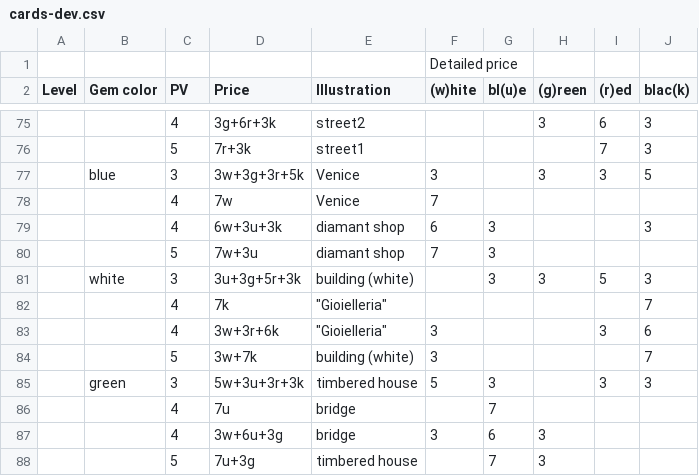
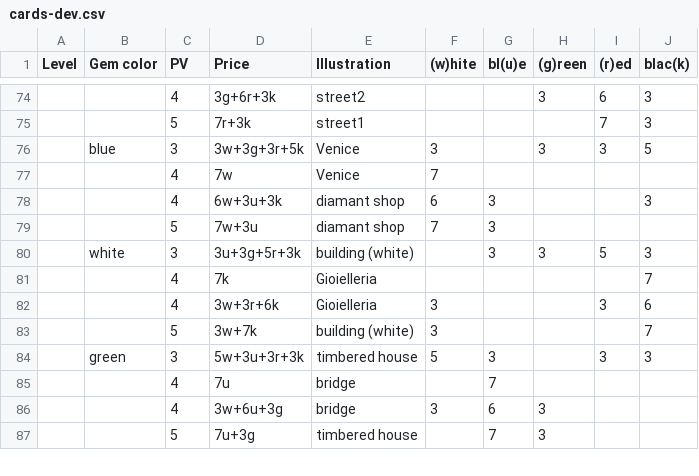
Before and after one commit to Matouwu/Splendor, a CSV file: Splendor/src/fr/uge/splendor/model/utils/cards-dev.csv, drawn as a sheet; only a part is shown, gaps mark what is left out; removed rows and columns are numbered as before the commit, all else as after; the diff names each change by its address in the sheet, - before the commit and + after, or states it on an @@ line.

```diff
--- a/Splendor/src/fr/uge/splendor/model/utils/cards-dev.csv
+++ b/Splendor/src/fr/uge/splendor/model/utils/cards-dev.csv
-row 1:  |  |  |  |  | Detailed price
-E81:E82 (Illustration): "Gioielleria"
+E81:E82 (Illustration): Gioielleria
```
Also changed, not shown: 5 other files.
